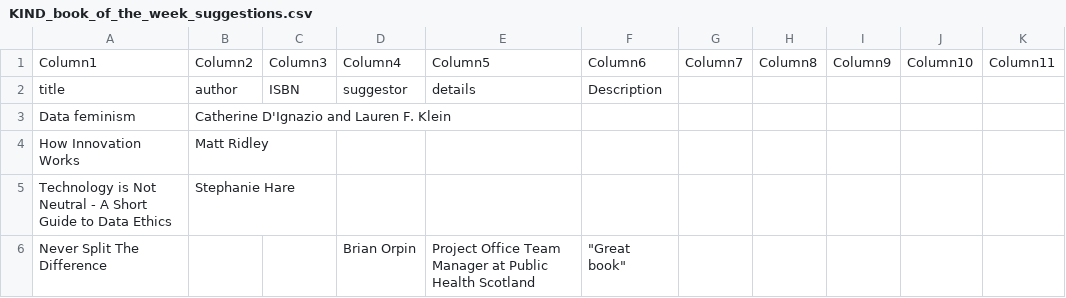
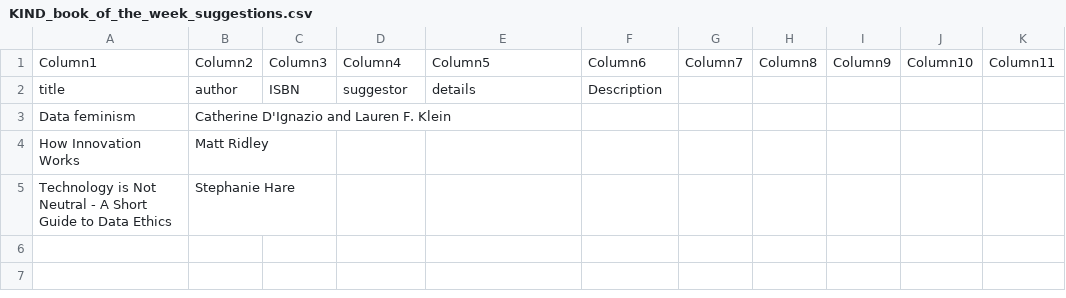
Before and after one commit to NES-DEW/KIND-community-standards, a CSV file: data/KIND_book_of_the_week_suggestions.csv, drawn as a sheet; the diff names each change by its address in the sheet, - before the commit and + after, or states it on an @@ line.

```diff
--- a/data/KIND_book_of_the_week_suggestions.csv
+++ b/data/KIND_book_of_the_week_suggestions.csv
-row 6: Never Split The Difference |  |  | Brian Orpin | Project Office Team Manager at Public Health Scotland | "Great book"
```
Also changed, not shown: data/KIND_book_of_the_week.csv, 4 other files.
